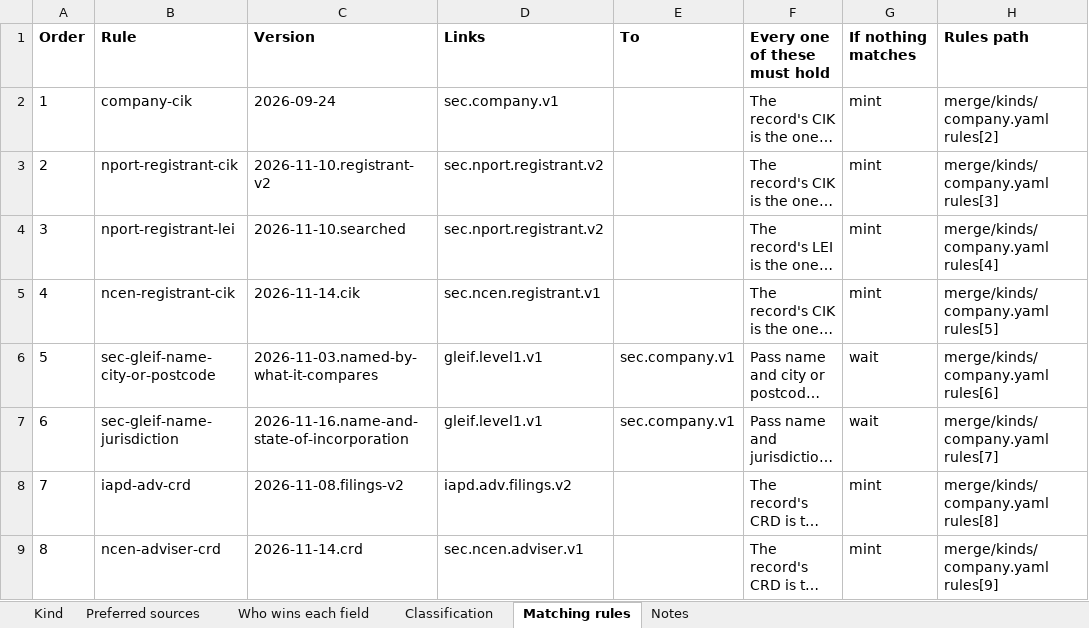
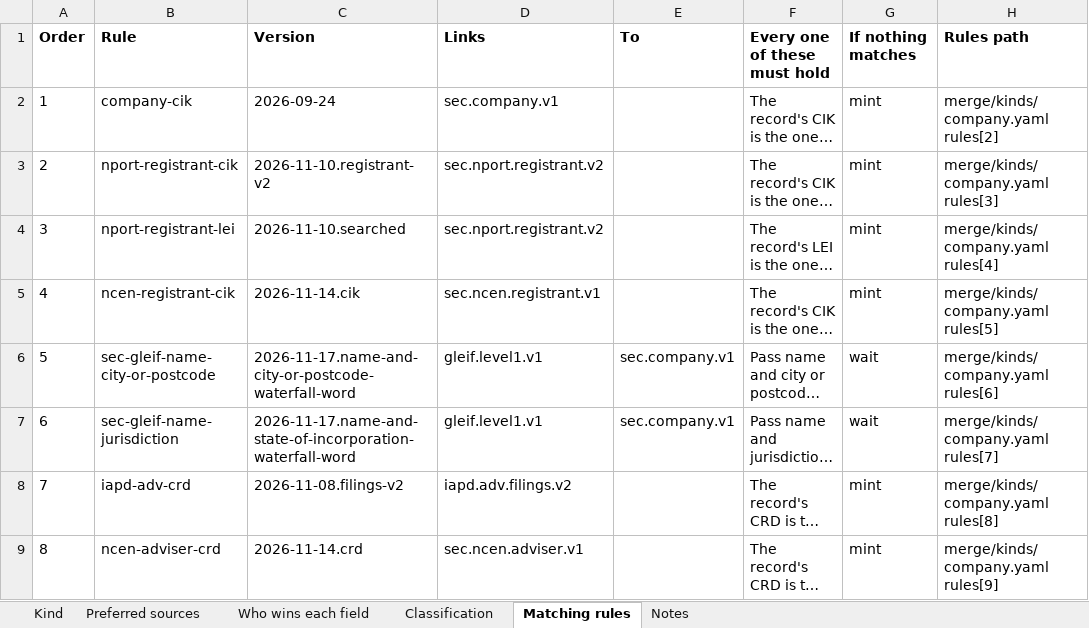
Before and after one commit to paulananth/edgartools-platform, an Excel workbook: rules/merge/kinds/company.xlsx, sheet Matching rules, drawn as a sheet; only a part is shown; long unchanged cells end in …; values as stored, in another font and other column widths than the file's, no borders; the diff names each change by its address in the sheet, - before the commit and + after, or states it on an @@ line.

```diff
--- a/rules/merge/kinds/company.xlsx (sheet Matching rules)
+++ b/rules/merge/kinds/company.xlsx (sheet Matching rules)
-C6 (Version): 2026-11-03.named-by-what-it-compares
+C6 (Version): 2026-11-17.name-and-city-or-postcode-waterfall-word
-C7 (Version): 2026-11-16.name-and-state-of-incorporation
+C7 (Version): 2026-11-17.name-and-state-of-incorporation-waterfall-word
```
Also changed, not shown: 32 other files.
